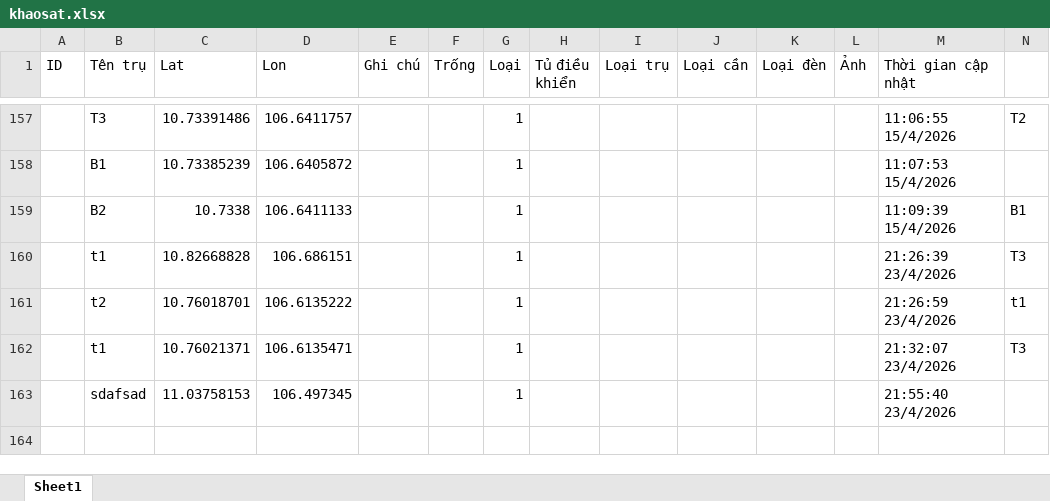
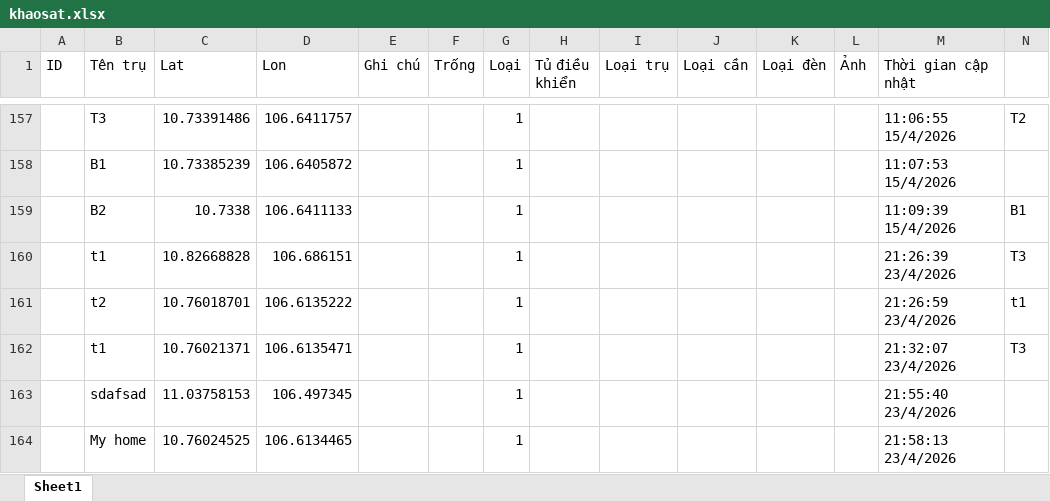
Before and after one commit to neo-era/cskvtt, an Excel workbook: data/khaosat.xlsx, sheet Sheet1, drawn as a sheet; only a part is shown, gaps mark what is left out; values as stored, in another font and other column widths than the file's, no borders; rows hold the shown columns only; the diff names each change by its address in the sheet, - before the commit and + after, or states it on an @@ line.

Commit message:
Cập nhật file excel từ bản đồ

```diff
--- a/data/khaosat.xlsx (sheet Sheet1)
+++ b/data/khaosat.xlsx (sheet Sheet1)
+row 164:  | My home | 10.76024525 | 106.6134465 |  |  | 1 |  |  |  |  |  | 21:58:13 23/4/2026
```
